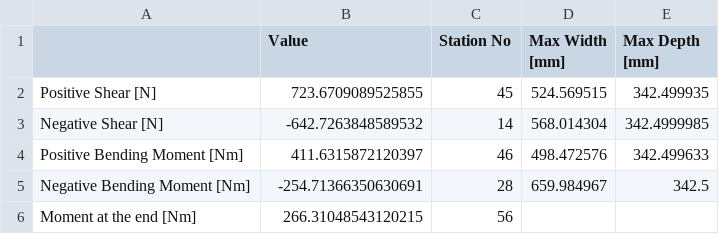
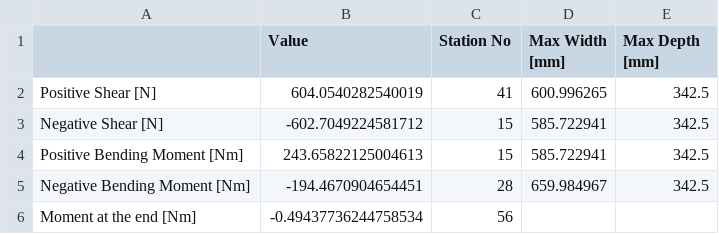
Before and after one commit to UWaterlooConcreteCanoe/Structural_Analysis, a CSV file: Shear_and_Moment_2 Paddlers.csv, drawn as a sheet.

```diff
--- a/Shear_and_Moment_2 Paddlers.csv
+++ b/Shear_and_Moment_2 Paddlers.csv
@@ -1,6 +1,6 @@
 ,Value,Station No,Max Width [mm],Max Depth [mm]
-Positive Shear [N],723.6709089525855,45,524.569515,342.499935
-Negative Shear [N],-642.7263848589532,14,568.014304,342.4999985
-Positive Bending Moment [Nm],411.6315872120397,46,498.472576,342.499633
-Negative Bending Moment [Nm],-254.71366350630691,28,659.984967,342.5
-Moment at the end [Nm],266.31048543120215,56,,
+Positive Shear [N],604.0540282540019,41,600.996265,342.5
+Negative Shear [N],-602.7049224581712,15,585.722941,342.5
+Positive Bending Moment [Nm],243.65822125004613,15,585.722941,342.5
+Negative Bending Moment [Nm],-194.4670904654451,28,659.984967,342.5
+Moment at the end [Nm],-0.49437736244758534,56,,
```
Also changed, not shown: Length_vs_Moment_2 Paddler.csv, Length_vs_Shear_2 Paddler.csv, 8 other files.
